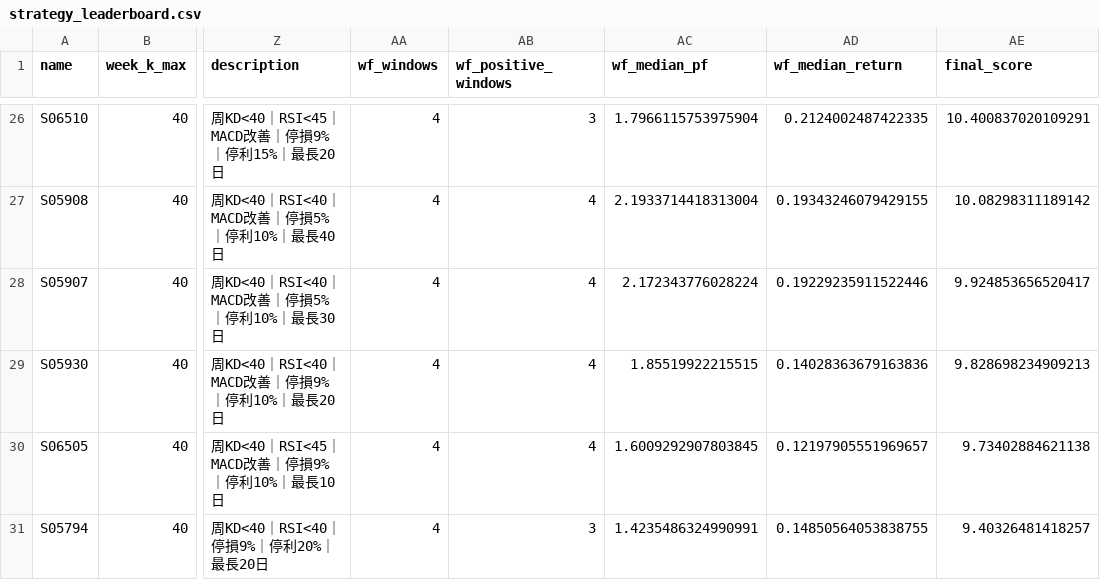
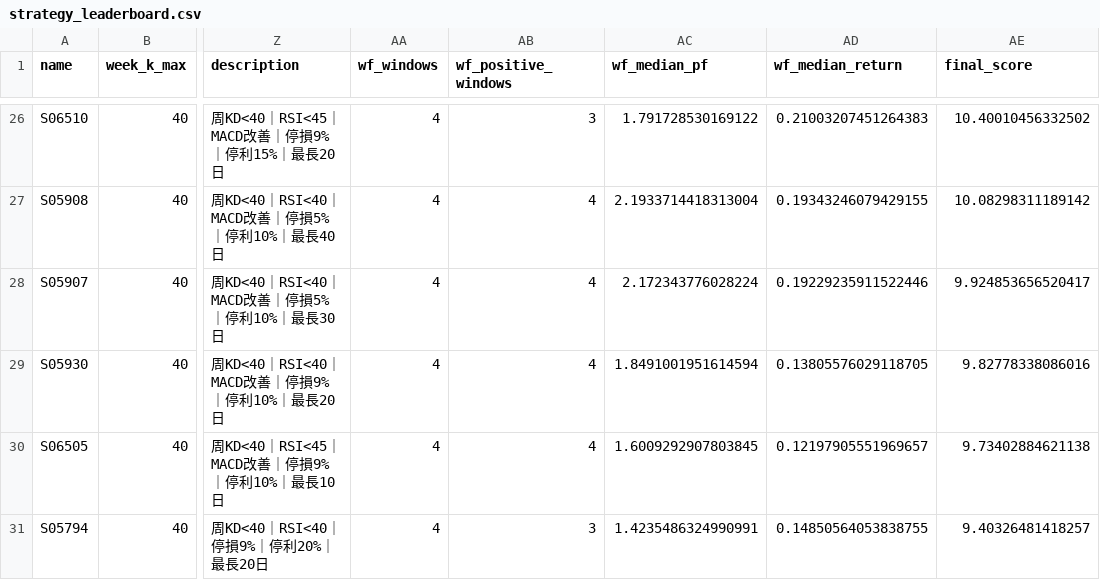
Before and after one commit to glenchen0914-glitch/00631L-quant, a CSV file: reports/strategy_leaderboard.csv, drawn as a sheet; only a part is shown, gaps mark what is left out; the diff covers the shown part only; the diff names each change by its address in the sheet, - before the commit and + after, or states it on an @@ line.

```diff
--- a/reports/strategy_leaderboard.csv
+++ b/reports/strategy_leaderboard.csv
-AC26 (wf_median_pf): 1.7966115753975904
+AC26 (wf_median_pf): 1.791728530169122
-AD26 (wf_median_return): 0.2124002487422335
+AD26 (wf_median_return): 0.21003207451264383
-AE26 (final_score): 10.400837020109291
+AE26 (final_score): 10.40010456332502
-AC29 (wf_median_pf): 1.85519922215515
+AC29 (wf_median_pf): 1.8491001951614594
-AD29 (wf_median_return): 0.14028363679163836
+AD29 (wf_median_return): 0.13805576029118705
-AE29 (final_score): 9.828698234909213
+AE29 (final_score): 9.82778338086016
```
Also changed, not shown: 30 edited cells elsewhere in this file, 7 other files.
